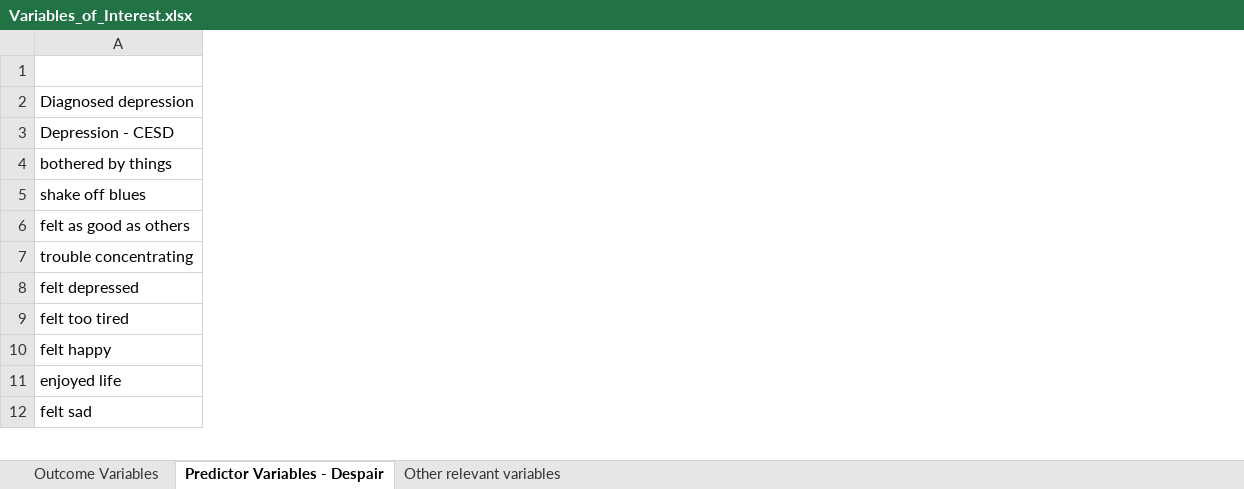
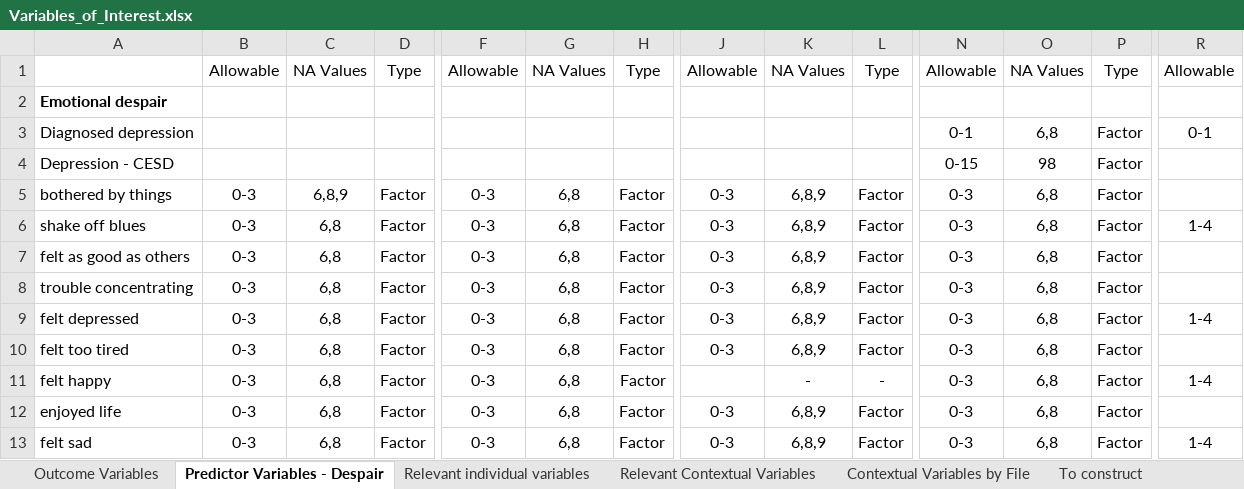
Before and after one commit to lgaydosh/despair_ml_public, an Excel workbook: Variables_of_Interest.xlsx, sheet Predictor Variables - Despair, drawn as a sheet; only a part is shown, gaps mark what is left out; values as stored, in another font and other column widths than the file's, no borders; addresses are those after the commit; rows hold the shown columns only; the diff covers the shown part only; the diff names each change by its address in the sheet, - before the commit and + after, or states it on an @@ line.

Commit message:
Updated Variables_of_Interest.xlsx and na_levels.csv

```diff
--- a/Variables_of_Interest.xlsx (sheet Predictor Variables - Despair)
+++ b/Variables_of_Interest.xlsx (sheet Predictor Variables - Despair)
-sheet tab: Other relevant variables
+sheet tab: Relevant individual variables
+sheet tab: Relevant Contextual Variables
+sheet tab: Contextual Variables by File
+sheet tab: To construct
+column B, row 1: Allowable; rows 5-13: all 0-3
+column C, row 1: NA Values; rows 5-13: 6,8,9 | 6,8 | 6,8 | 6,8 | 6,8 | 6,8 | 6,8 | 6,8 | 6,8
+column D, row 1: Type; rows 5-13: all Factor
+column F, row 1: Allowable; rows 5-13: all 0-3
+column G, row 1: NA Values; rows 5-13: all 6,8
+column H, row 1: Type; rows 5-13: all Factor
+column J, row 1: Allowable; rows 5-13: 0-3 | 0-3 | 0-3 | 0-3 | 0-3 | 0-3 |  | 0-3 | 0-3
+column K, row 1: NA Values; rows 5-13: 6,8,9 | 6,8,9 | 6,8,9 | 6,8,9 | 6,8,9 | 6,8,9 | - | 6,8,9 | 6,8,9
+column L, row 1: Type; rows 5-13: Factor | Factor | Factor | Factor | Factor | Factor | - | Factor | Factor
+column N, row 1: Allowable; rows 3-13: 0-1 | 0-15 | 0-3 | 0-3 | 0-3 | 0-3 | 0-3 | 0-3 | 0-3 | 0-3 | 0-3
+column O, row 1: NA Values; rows 3-13: 6,8 | 98 | 6,8 | 6,8 | 6,8 | 6,8 | 6,8 | 6,8 | 6,8 | 6,8 | 6,8
+column P, row 1: Type; rows 3-13: all Factor
+column R, row 1: Allowable; rows 3-13: 0-1 |  |  | 1-4 |  |  | 1-4 |  | 1-4 |  | 1-4
+row 2: Emotional despair
```
Also changed, not shown: 17 added rows, 2 added columns and 3 edited cells elsewhere in this sheet, sheet Relevant individual variables, sheet Outcome Variables, 1 other file.
